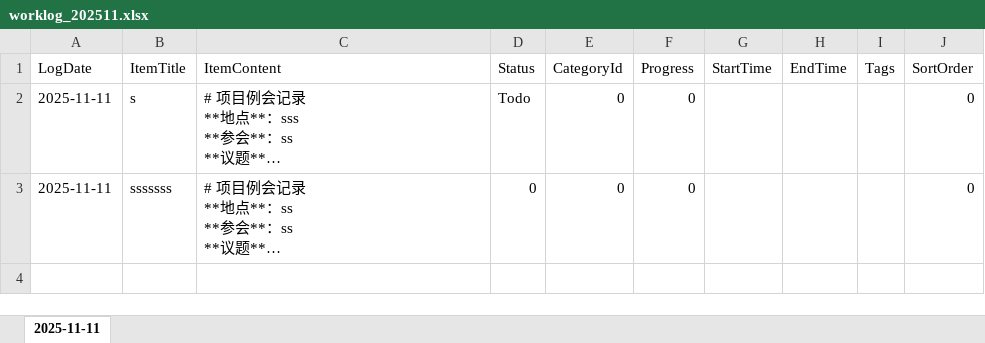
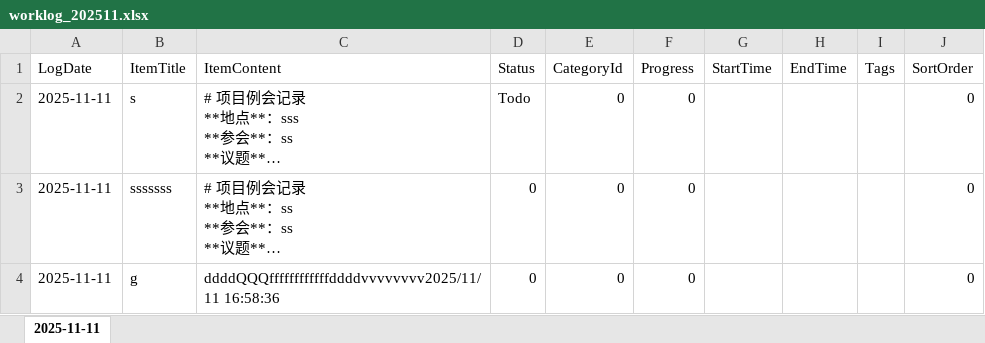
Before and after one commit to Abgetrennter/WorkingLog, an Excel workbook: WorkLogApp.UI/bin/Debug/Data/worklog_202511.xlsx, sheet 2025-11-11, drawn as a sheet; long unchanged cells end in …; values as stored, in another font and other column widths than the file's, no borders; the diff names each change by its address in the sheet, - before the commit and + after, or states it on an @@ line.

```diff
--- a/WorkLogApp.UI/bin/Debug/Data/worklog_202511.xlsx (sheet 2025-11-11)
+++ b/WorkLogApp.UI/bin/Debug/Data/worklog_202511.xlsx (sheet 2025-11-11)
+row 4: 2025-11-11 | g | ddddQQQffffffffffffddddvvvvvvvv2025/11/11 16:58:36 | 0 | 0 | 0 |  |  |  | 0
```
Also changed, not shown: 6 other files.
